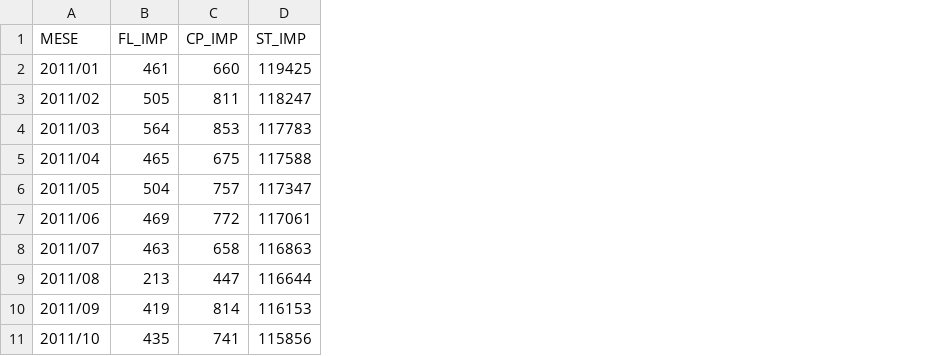
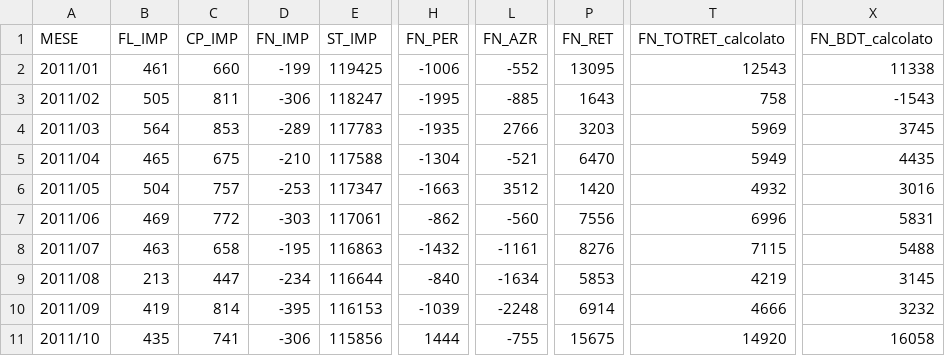
Before and after one commit to giannizatt/NCFApp, a CSV file: NCFAdati.csv, drawn as a sheet; only a part is shown, gaps mark what is left out; the diff names each change by its address in the sheet, - before the commit and + after, or states it on an @@ line.

```diff
--- a/NCFAdati.csv
+++ b/NCFAdati.csv
+column D (FN_IMP), rows 2-11: -199 | -306 | -289 | -210 | -253 | -303 | -195 | -234 | -395 | -306
+column H (FN_PER), rows 2-11: -1006 | -1995 | -1935 | -1304 | -1663 | -862 | -1432 | -840 | -1039 | 1444
+column L (FN_AZR), rows 2-11: -552 | -885 | 2766 | -521 | 3512 | -560 | -1161 | -1634 | -2248 | -755
+column P (FN_RET), rows 2-11: 13095 | 1643 | 3203 | 6470 | 1420 | 7556 | 8276 | 5853 | 6914 | 15675
+column T (FN_TOTRET_calcolato), rows 2-11: 12543 | 758 | 5969 | 5949 | 4932 | 6996 | 7115 | 4219 | 4666 | 14920
+column X (FN_BDT_calcolato), rows 2-11: 11338 | -1543 | 3745 | 4435 | 3016 | 5831 | 5488 | 3145 | 3232 | 16058
```
Also changed, not shown: 1 other file.
